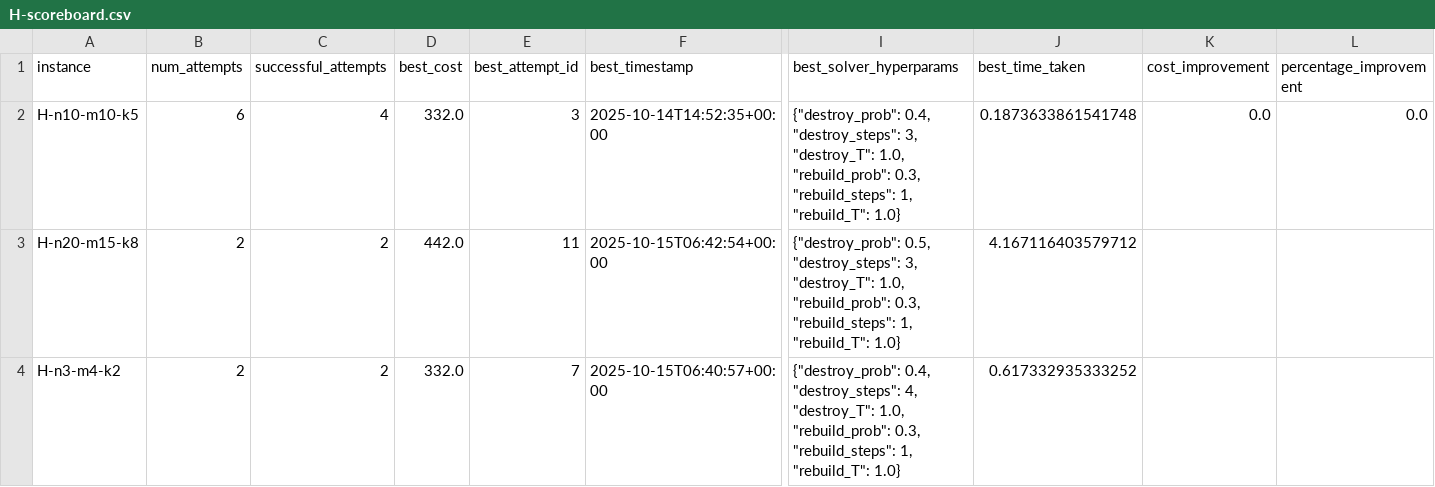
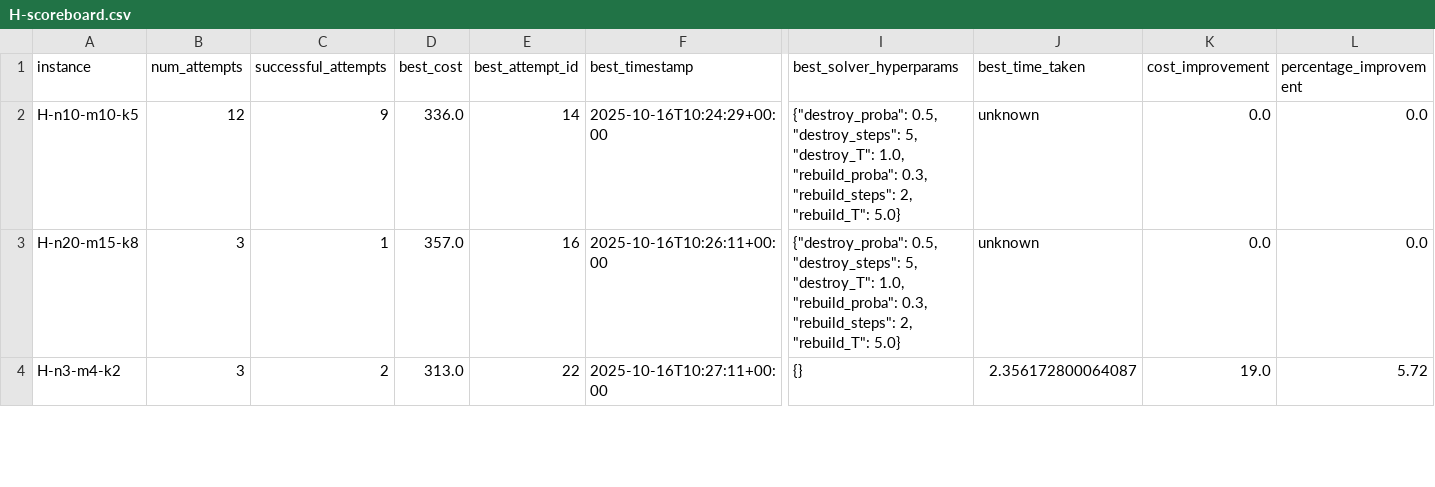
Before and after one commit to moonshineTP/People-and-Parcel-Share-a-Night, a CSV file: share_a_ride/data/sanity/H/H-scoreboard.csv, drawn as a sheet; only a part is shown, gaps mark what is left out; the diff covers the shown part only; the diff names each change by its address in the sheet, - before the commit and + after, or states it on an @@ line.

```diff
--- a/share_a_ride/data/sanity/H/H-scoreboard.csv
+++ b/share_a_ride/data/sanity/H/H-scoreboard.csv
-B2 (num_attempts): 6
+B2 (num_attempts): 12
-C2 (successful_attempts): 4
+C2 (successful_attempts): 9
-D2 (best_cost): 332.0
+D2 (best_cost): 336.0
-E2 (best_attempt_id): 3
+E2 (best_attempt_id): 14
-F2 (best_timestamp): 2025-10-14T14:52:35+00:00
+F2 (best_timestamp): 2025-10-16T10:24:29+00:00
-I2 (best_solver_hyperparams): {"destroy_prob": 0.4, "destroy_steps": 3, "destroy_T": 1.0, "rebuild_prob": 0.3, "rebuild_steps": 1, "rebuild_T": 1.0}
+I2 (best_solver_hyperparams): {"destroy_proba": 0.5, "destroy_steps": 5, "destroy_T": 1.0, "rebuild_proba": 0.3, "rebuild_steps": 2, "rebuild_T": 5.0}
-J2 (best_time_taken): 0.1873633861541748
+J2 (best_time_taken): unknown
-B3:B4 (num_attempts): 2
+B3:B4 (num_attempts): 3
-C3 (successful_attempts): 2
+C3 (successful_attempts): 1
-D3 (best_cost): 442.0
+D3 (best_cost): 357.0
-E3 (best_attempt_id): 11
+E3 (best_attempt_id): 16
-F3 (best_timestamp): 2025-10-15T06:42:54+00:00
+F3 (best_timestamp): 2025-10-16T10:26:11+00:00
-I3 (best_solver_hyperparams): {"destroy_prob": 0.5, "destroy_steps": 3, "destroy_T": 1.0, "rebuild_prob": 0.3, "rebuild_steps": 1, "rebuild_T": 1.0}
+I3 (best_solver_hyperparams): {"destroy_proba": 0.5, "destroy_steps": 5, "destroy_T": 1.0, "rebuild_proba": 0.3, "rebuild_steps": 2, "rebuild_T": 5.0}
-J3 (best_time_taken): 4.167116403579712
+J3 (best_time_taken): unknown
-K3 (cost_improvement): (empty)
+K3 (cost_improvement): 0.0
-L3 (percentage_improvement): (empty)
+L3 (percentage_improvement): 0.0
-D4 (best_cost): 332.0
+D4 (best_cost): 313.0
-E4 (best_attempt_id): 7
+E4 (best_attempt_id): 22
-F4 (best_timestamp): 2025-10-15T06:40:57+00:00
+F4 (best_timestamp): 2025-10-16T10:27:11+00:00
-I4 (best_solver_hyperparams): {"destroy_prob": 0.4, "destroy_steps": 4, "destroy_T": 1.0, "rebuild_prob": 0.3, "rebuild_steps": 1, "rebuild_T": 1.0}
+I4 (best_solver_hyperparams): {}
-J4 (best_time_taken): 0.617332935333252
+J4 (best_time_taken): 2.356172800064087
-K4 (cost_improvement): (empty)
+K4 (cost_improvement): 19.0
-L4 (percentage_improvement): (empty)
+L4 (percentage_improvement): 5.72
```
Also changed, not shown: 21 edited cells elsewhere in this file, share_a_ride/data/sanity/H/H-attempts.csv, 58 other files.
